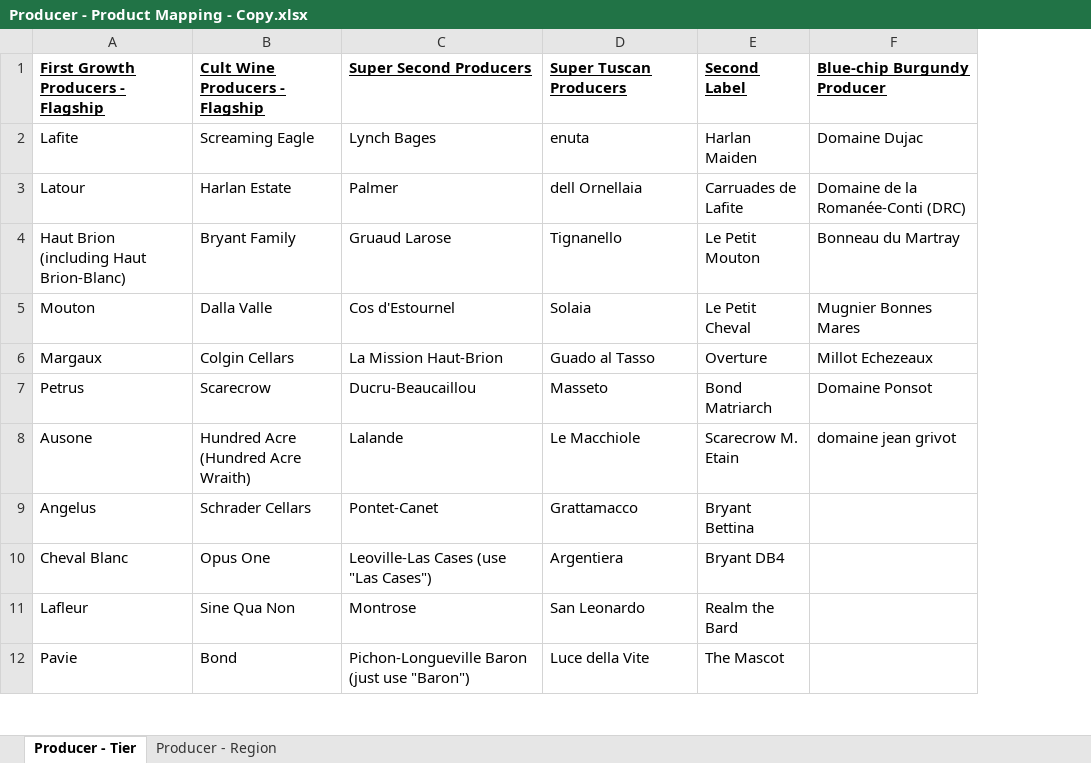
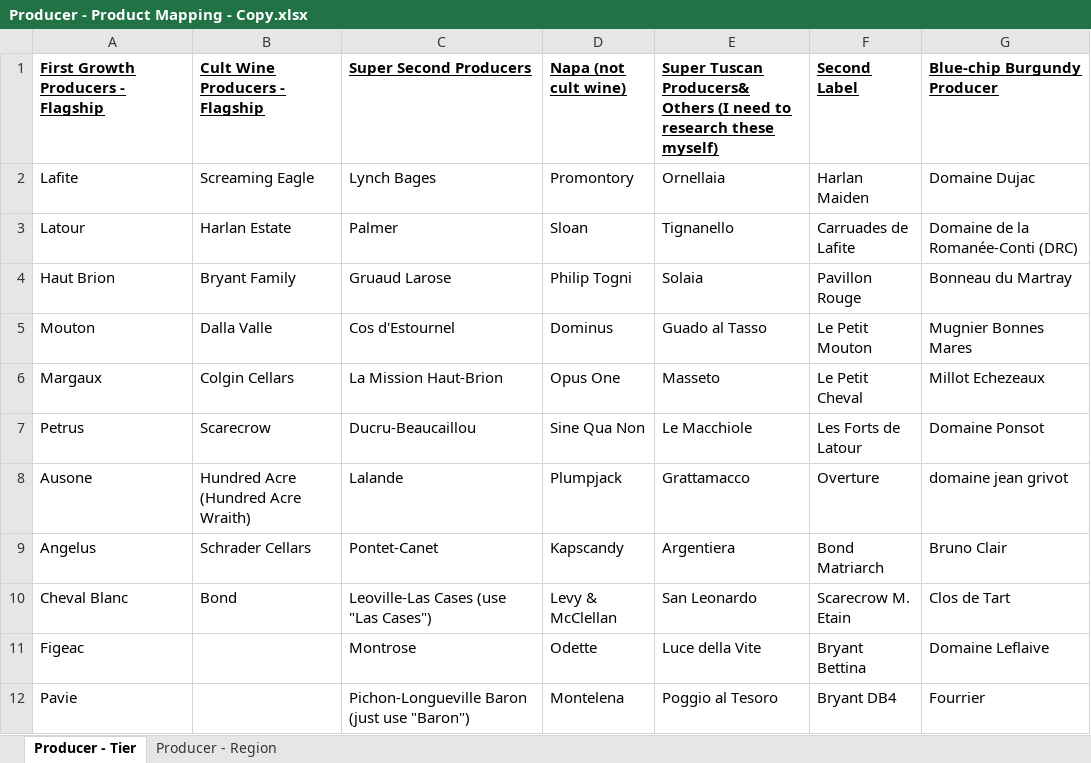
Before and after one commit to Grandcruch/email-campaign-dashboard, an Excel workbook: Producer - Product Mapping - Copy.xlsx, sheet Producer - Tier, drawn as a sheet; only a part is shown; values as stored, in another font and other column widths than the file's, no borders; addresses are those after the commit; the diff covers the shown part only; the diff names each change by its address in the sheet, - before the commit and + after, or states it on an @@ line.

```diff
--- a/Producer - Product Mapping - Copy.xlsx (sheet Producer - Tier)
+++ b/Producer - Product Mapping - Copy.xlsx (sheet Producer - Tier)
+column D (Napa (not cult wine)), rows 2-12: Promontory | Sloan | Philip Togni | Dominus | Opus One | Sine Qua Non | Plumpjack | Kapscandy | Levy & McClellan | Odette | Montelena
-E1: Super Tuscan Producers
+E1: Super Tuscan Producers& Others (I need to research these myself)
-E2: enuta
+E2: Ornellaia
-E3: dell Ornellaia
+E3: Tignanello
-A4: Haut Brion (including Haut Brion-Blanc)
+A4: Haut Brion
-E4: Tignanello
+E4: Solaia
-F4 (Second Label): Le Petit Mouton
+F4 (Second Label): Pavillon Rouge
-E5: Solaia
+E5: Guado al Tasso
-F5 (Second Label): Le Petit Cheval
+F5 (Second Label): Le Petit Mouton
-E6: Guado al Tasso
+E6: Masseto
-F6 (Second Label): Overture
+F6 (Second Label): Le Petit Cheval
-E7: Masseto
+E7: Le Macchiole
-F7 (Second Label): Bond Matriarch
+F7 (Second Label): Les Forts de Latour
-E8: Le Macchiole
+E8: Grattamacco
-F8 (Second Label): Scarecrow M. Etain
+F8 (Second Label): Overture
-E9: Grattamacco
+E9: Argentiera
-F9 (Second Label): Bryant Bettina
+F9 (Second Label): Bond Matriarch
-G9 (Blue-chip Burgundy Producer): (empty)
+G9 (Blue-chip Burgundy Producer): Bruno Clair
-B10 (Cult Wine Producers - Flagship): Opus One
+B10 (Cult Wine Producers - Flagship): Bond
-E10: Argentiera
+E10: San Leonardo
-F10 (Second Label): Bryant DB4
+F10 (Second Label): Scarecrow M. Etain
-G10 (Blue-chip Burgundy Producer): (empty)
+G10 (Blue-chip Burgundy Producer): Clos de Tart
-A11: Lafleur
+A11: Figeac
-B11 (Cult Wine Producers - Flagship): Sine Qua Non
+B11 (Cult Wine Producers - Flagship): (empty)
-E11: San Leonardo
+E11: Luce della Vite
-F11 (Second Label): Realm the Bard
+F11 (Second Label): Bryant Bettina
-G11 (Blue-chip Burgundy Producer): (empty)
+G11 (Blue-chip Burgundy Producer): Domaine Leflaive
-B12 (Cult Wine Producers - Flagship): Bond
+B12 (Cult Wine Producers - Flagship): (empty)
-E12: Luce della Vite
+E12: Poggio al Tesoro
-F12 (Second Label): The Mascot
+F12 (Second Label): Bryant DB4
-G12 (Blue-chip Burgundy Producer): (empty)
+G12 (Blue-chip Burgundy Producer): Fourrier
```
Also changed, not shown: 21 added rows and 52 edited cells elsewhere in this sheet, sheet Producer - Region, 1 other file.
